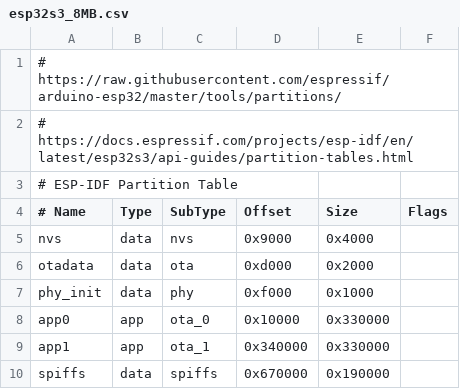
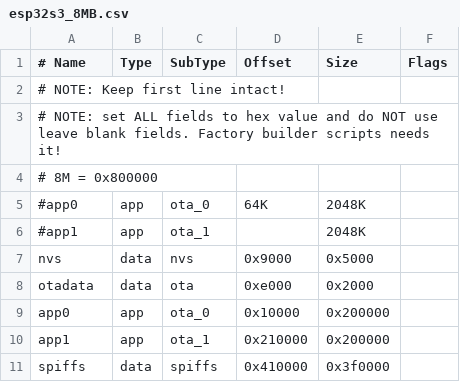
Before and after one commit to vortigont/FireLamp_JeeUI, a CSV file: extra/esp32s3_8MB.csv, drawn as a sheet.

```diff
--- a/extra/esp32s3_8MB.csv
+++ b/extra/esp32s3_8MB.csv
@@ -1,10 +1,11 @@
-# https://raw.githubusercontent.com/espressif/arduino-esp32/master/tools/partitions/
-# https://docs.espressif.com/projects/esp-idf/en/latest/esp32s3/api-guides/partition-tables.html
-# ESP-IDF Partition Table
 # Name,   Type, SubType, Offset,  Size, Flags
-nvs,      data, nvs,     0x9000,  0x4000,
-otadata,  data, ota,     0xd000,  0x2000,
-phy_init, data, phy,     0xf000,  0x1000,
-app0,     app,  ota_0,   0x10000, 0x330000,
-app1,     app,  ota_1,   0x340000,0x330000,
-spiffs,   data, spiffs,  0x670000,0x190000,
+# NOTE: Keep first line intact!
+# NOTE: set ALL fields to hex value and do NOT use leave blank fields. Factory builder scripts needs it!
+# 8M = 0x800000
+#app0,           app,   ota_0,   64K,             2048K,
+#app1,           app,   ota_1,   ,                2048K,
+nvs,      data, nvs,     0x9000,  0x5000,
+otadata,  data, ota,     0xe000,  0x2000,
+app0,     app,  ota_0,   0x10000, 0x200000,
+app1,     app,  ota_1,   0x210000,0x200000,
+spiffs,   data, spiffs,  0x410000,0x3f0000,
```
Also changed, not shown: 2 other files.
